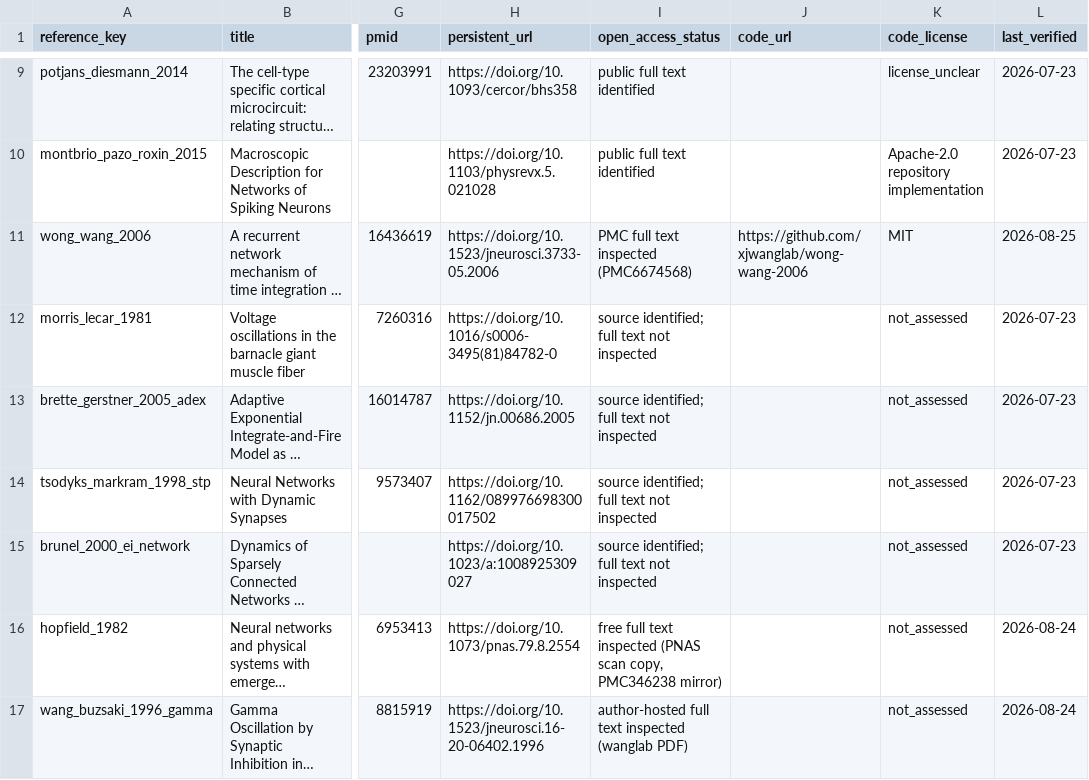
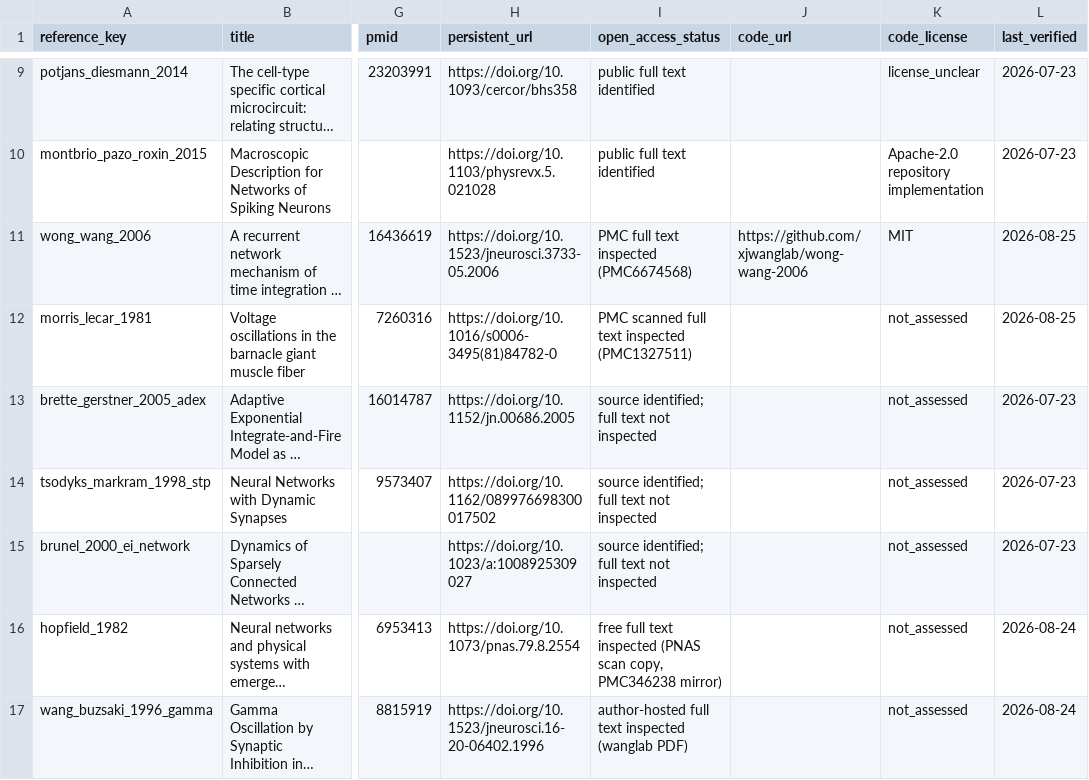
Before and after one commit to Chu-qianqian/neurocell-mathematical-models, a CSV file: references/references.csv, drawn as a sheet; only a part is shown, gaps mark what is left out; long unchanged cells end in …; the diff names each change by its address in the sheet, - before the commit and + after, or states it on an @@ line.

```diff
--- a/references/references.csv
+++ b/references/references.csv
-I12 (open_access_status): source identified; full text not inspected
+I12 (open_access_status): PMC scanned full text inspected (PMC1327511)
-L12 (last_verified): 2026-07-23
+L12 (last_verified): 2026-08-25
```
Also changed, not shown: data/equations/parameter_registry.csv, data/equations/variable_registry.csv, 9 other files.
